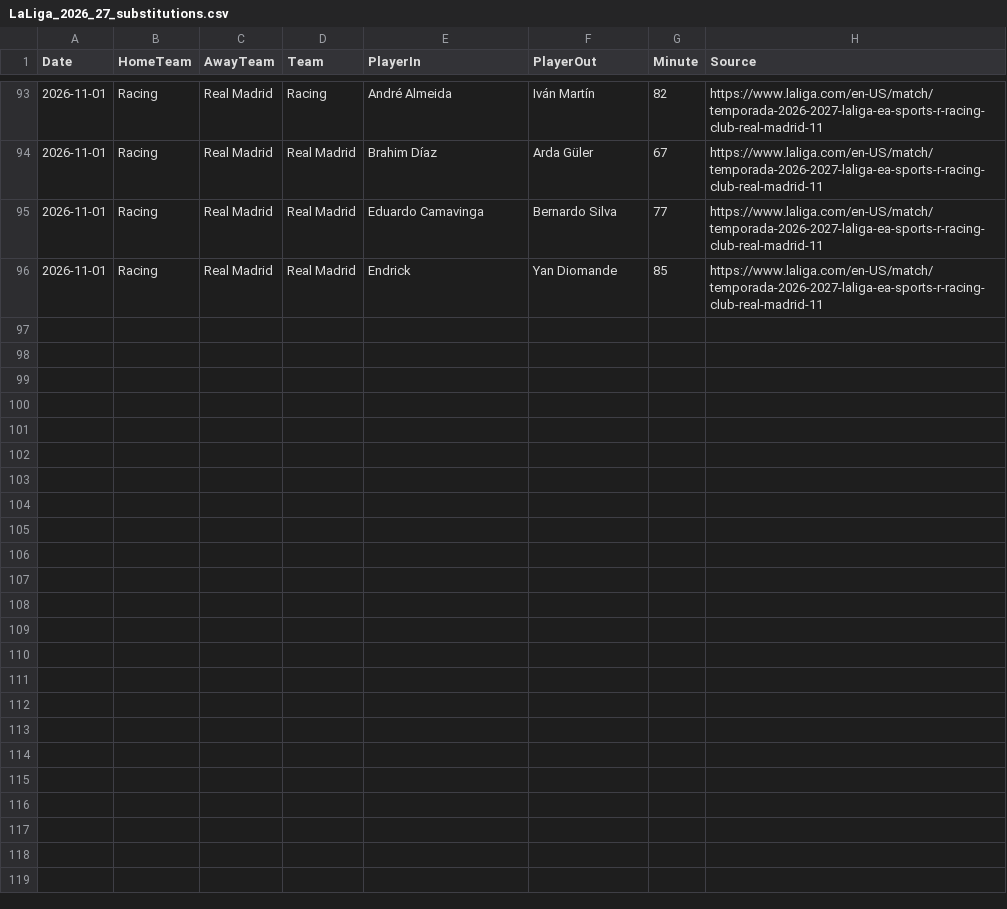
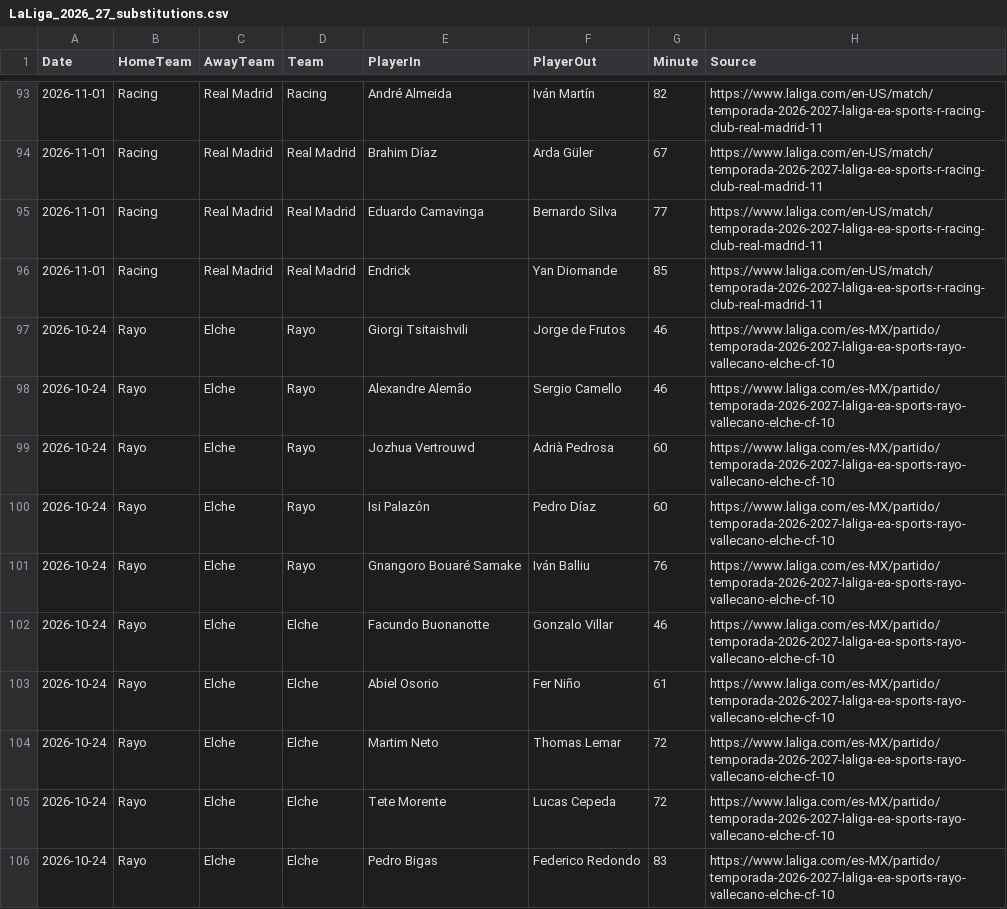
Before and after one commit to zj03204112-hub/-, a CSV file: data/season_match_detail/LaLiga_2026_27_substitutions.csv, drawn as a sheet; only a part is shown, gaps mark what is left out.

Commit message:
Add official Jornada 10 Rayo-Elche substitution events

```diff
--- a/data/season_match_detail/LaLiga_2026_27_substitutions.csv
+++ b/data/season_match_detail/LaLiga_2026_27_substitutions.csv
@@ -96 +96,11 @@ Date,HomeTeam,AwayTeam,Team,PlayerIn,PlayerOut,Minute,Source
 2026-11-01,Racing,Real Madrid,Real Madrid,Endrick,Yan Diomande,85,https://www.laliga.com/en-US/match/temporada-2026-2027-laliga-ea-sports-r-racing-club-real-madrid-11
+2026-10-24,Rayo,Elche,Rayo,Giorgi Tsitaishvili,Jorge de Frutos,46,https://www.laliga.com/es-MX/partido/temporada-2026-2027-laliga-ea-sports-rayo-vallecano-elche-cf-10
+2026-10-24,Rayo,Elche,Rayo,Alexandre Alemão,Sergio Camello,46,https://www.laliga.com/es-MX/partido/temporada-2026-2027-laliga-ea-sports-rayo-vallecano-elche-cf-10
+2026-10-24,Rayo,Elche,Rayo,Jozhua Vertrouwd,Adrià Pedrosa,60,https://www.laliga.com/es-MX/partido/temporada-2026-2027-laliga-ea-sports-rayo-vallecano-elche-cf-10
+2026-10-24,Rayo,Elche,Rayo,Isi Palazón,Pedro Díaz,60,https://www.laliga.com/es-MX/partido/temporada-2026-2027-laliga-ea-sports-rayo-vallecano-elche-cf-10
+2026-10-24,Rayo,Elche,Rayo,Gnangoro Bouaré Samake,Iván Balliu,76,https://www.laliga.com/es-MX/partido/temporada-2026-2027-laliga-ea-sports-rayo-vallecano-elche-cf-10
+2026-10-24,Rayo,Elche,Elche,Facundo Buonanotte,Gonzalo Villar,46,https://www.laliga.com/es-MX/partido/temporada-2026-2027-laliga-ea-sports-rayo-vallecano-elche-cf-10
+2026-10-24,Rayo,Elche,Elche,Abiel Osorio,Fer Niño,61,https://www.laliga.com/es-MX/partido/temporada-2026-2027-laliga-ea-sports-rayo-vallecano-elche-cf-10
+2026-10-24,Rayo,Elche,Elche,Martim Neto,Thomas Lemar,72,https://www.laliga.com/es-MX/partido/temporada-2026-2027-laliga-ea-sports-rayo-vallecano-elche-cf-10
+2026-10-24,Rayo,Elche,Elche,Tete Morente,Lucas Cepeda,72,https://www.laliga.com/es-MX/partido/temporada-2026-2027-laliga-ea-sports-rayo-vallecano-elche-cf-10
+2026-10-24,Rayo,Elche,Elche,Pedro Bigas,Federico Redondo,83,https://www.laliga.com/es-MX/partido/temporada-2026-2027-laliga-ea-sports-rayo-vallecano-elche-cf-10
```
